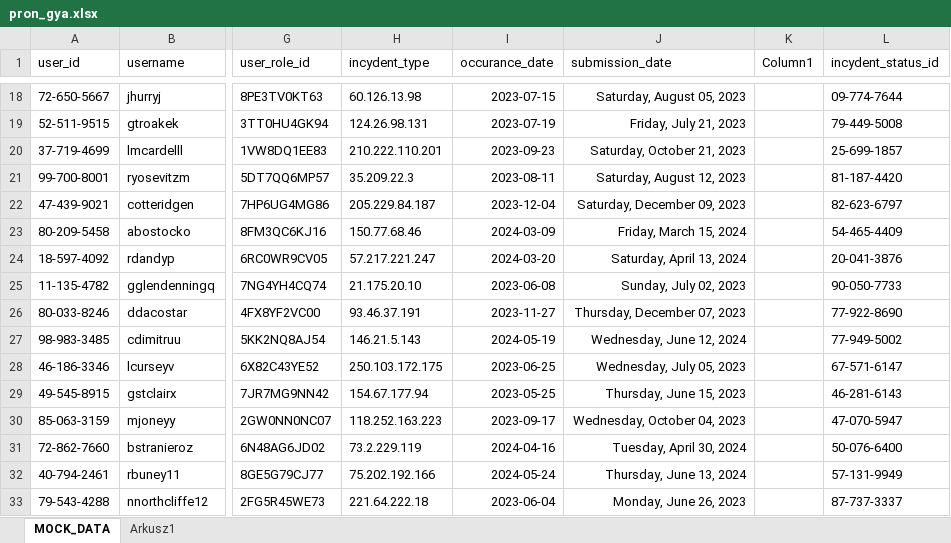
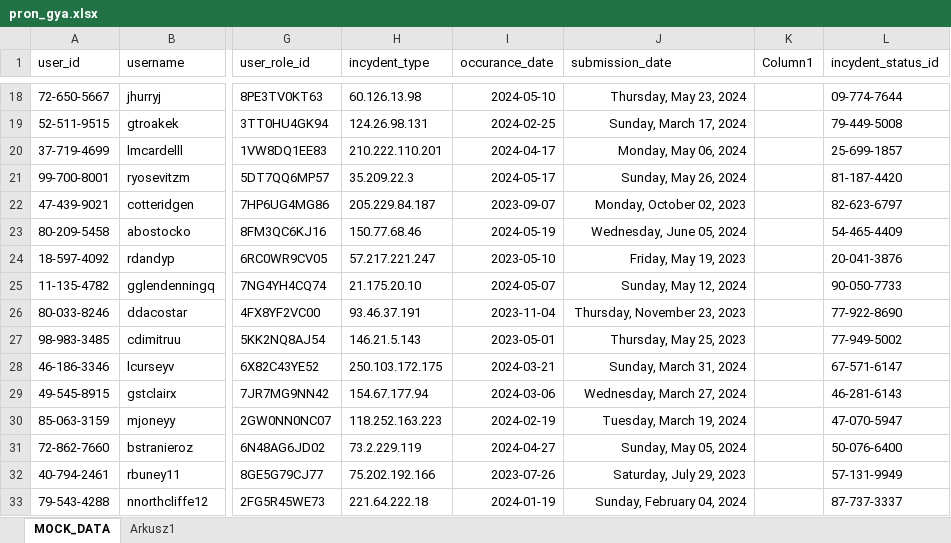
Before and after one commit to arahagikoa/ITSquad-antyfraud, an Excel workbook: pron_gya.xlsx, sheet MOCK_DATA, drawn as a sheet; only a part is shown, gaps mark what is left out; values as stored, in another font and other column widths than the file's, no borders; conditional formats and table styles not drawn; the diff covers the shown part only; the diff names each change by its address in the sheet, - before the commit and + after, or states it on an @@ line.

```diff
--- a/pron_gya.xlsx (sheet MOCK_DATA)
+++ b/pron_gya.xlsx (sheet MOCK_DATA)
-I18 (occurance_date): 2023-07-15
+I18 (occurance_date): 2024-05-10
-J18 (submission_date): Saturday, August 05, 2023
+J18 (submission_date): Thursday, May 23, 2024
-I19 (occurance_date): 2023-07-19
+I19 (occurance_date): 2024-02-25
-J19 (submission_date): Friday, July 21, 2023
+J19 (submission_date): Sunday, March 17, 2024
-I20 (occurance_date): 2023-09-23
+I20 (occurance_date): 2024-04-17
-J20 (submission_date): Saturday, October 21, 2023
+J20 (submission_date): Monday, May 06, 2024
-I21 (occurance_date): 2023-08-11
+I21 (occurance_date): 2024-05-17
-J21 (submission_date): Saturday, August 12, 2023
+J21 (submission_date): Sunday, May 26, 2024
-I22 (occurance_date): 2023-12-04
+I22 (occurance_date): 2023-09-07
-J22 (submission_date): Saturday, December 09, 2023
+J22 (submission_date): Monday, October 02, 2023
-I23 (occurance_date): 2024-03-09
+I23 (occurance_date): 2024-05-19
-J23 (submission_date): Friday, March 15, 2024
+J23 (submission_date): Wednesday, June 05, 2024
-I24 (occurance_date): 2024-03-20
+I24 (occurance_date): 2023-05-10
-J24 (submission_date): Saturday, April 13, 2024
+J24 (submission_date): Friday, May 19, 2023
-I25 (occurance_date): 2023-06-08
+I25 (occurance_date): 2024-05-07
-J25 (submission_date): Sunday, July 02, 2023
+J25 (submission_date): Sunday, May 12, 2024
-I26 (occurance_date): 2023-11-27
+I26 (occurance_date): 2023-11-04
-J26 (submission_date): Thursday, December 07, 2023
+J26 (submission_date): Thursday, November 23, 2023
-I27 (occurance_date): 2024-05-19
+I27 (occurance_date): 2023-05-01
-J27 (submission_date): Wednesday, June 12, 2024
+J27 (submission_date): Thursday, May 25, 2023
-I28 (occurance_date): 2023-06-25
+I28 (occurance_date): 2024-03-21
-J28 (submission_date): Wednesday, July 05, 2023
+J28 (submission_date): Sunday, March 31, 2024
-I29 (occurance_date): 2023-05-25
+I29 (occurance_date): 2024-03-06
-J29 (submission_date): Thursday, June 15, 2023
+J29 (submission_date): Wednesday, March 27, 2024
-I30 (occurance_date): 2023-09-17
+I30 (occurance_date): 2024-02-19
-J30 (submission_date): Wednesday, October 04, 2023
+J30 (submission_date): Tuesday, March 19, 2024
-I31 (occurance_date): 2024-04-16
+I31 (occurance_date): 2024-04-27
-J31 (submission_date): Tuesday, April 30, 2024
+J31 (submission_date): Sunday, May 05, 2024
-I32 (occurance_date): 2024-05-24
+I32 (occurance_date): 2023-07-26
-J32 (submission_date): Thursday, June 13, 2024
+J32 (submission_date): Saturday, July 29, 2023
-I33 (occurance_date): 2023-06-04
+I33 (occurance_date): 2024-01-19
-J33 (submission_date): Monday, June 26, 2023
+J33 (submission_date): Sunday, February 04, 2024
```
Also changed, not shown: 733 edited cells elsewhere in this sheet, 8 other files.
